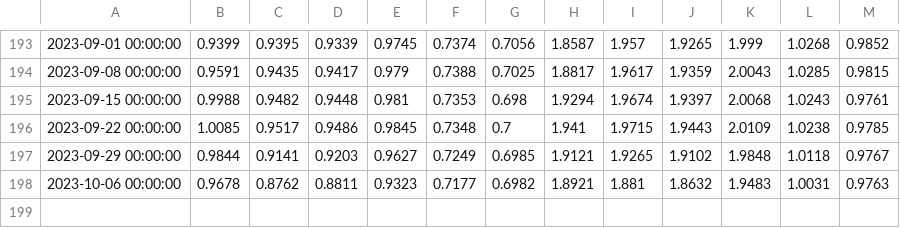
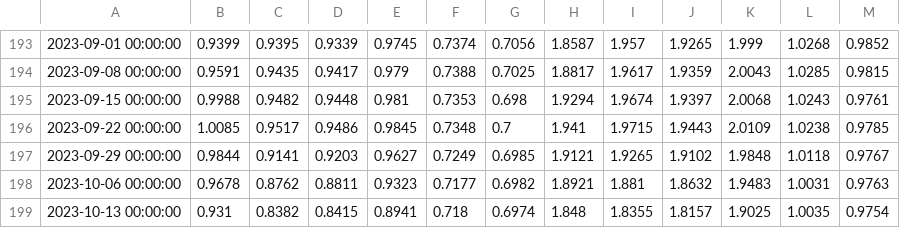
Before and after one commit to pratilea/data, a CSV file: prix_carburant_clean.csv, drawn as a sheet; only a part is shown, gaps mark what is left out; the diff names each change by its address in the sheet, - before the commit and + after, or states it on an @@ line.

Commit message:
committing files

```diff
--- a/prix_carburant_clean.csv
+++ b/prix_carburant_clean.csv
+row 199: 2023-10-13 00:00:00 | 0.931 | 0.8382 | 0.8415 | 0.8941 | 0.718 | 0.6974 | 1.848 | 1.8355 | 1.8157 | 1.9025 | 1.0035 | 0.9754
```
